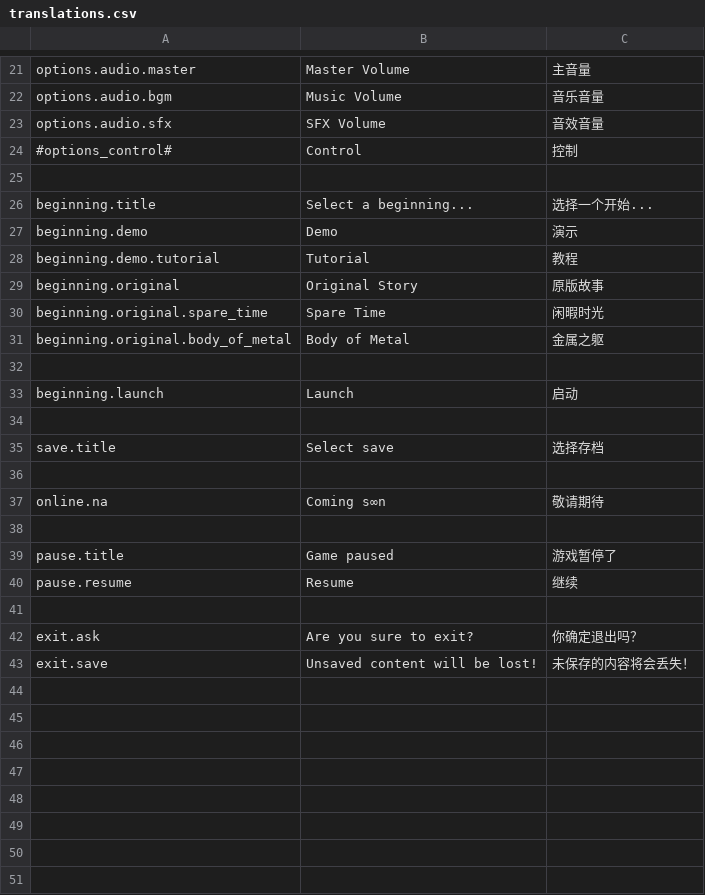
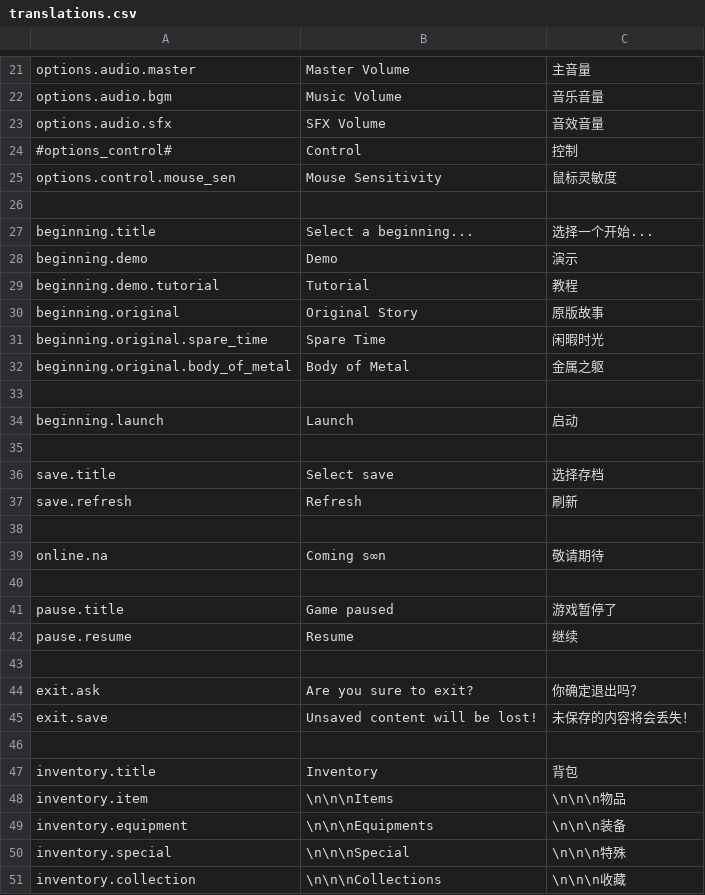
Before and after one commit to Ironnoob73/OldFutureRelic, a CSV file: Language/translations.csv, drawn as a sheet; only a part is shown, gaps mark what is left out.

```diff
--- a/Language/translations.csv
+++ b/Language/translations.csv
@@ -24,2 +24,3 @@ options.audio.sfx,SFX Volume,音效音量
 #options_control#,Control,控制
+options.control.mouse_sen,Mouse Sensitivity,鼠标灵敏度
 ,,
@@ -35,2 +36,3 @@ beginning.launch,Launch,启动
 save.title,Select save,选择存档
+save.refresh,Refresh,刷新
 ,,
@@ -43 +45,7 @@ exit.ask,Are you sure to exit?,你确定退出吗？
 exit.save,Unsaved content will be lost!,未保存的内容将会丢失！
+,,
+inventory.title, Inventory, 背包
+inventory.item,\n\n\nItems,\n\n\n物品
+inventory.equipment,\n\n\nEquipments,\n\n\n装备
+inventory.special,\n\n\nSpecial,\n\n\n特殊
+inventory.collection,\n\n\nCollections,\n\n\n收藏
```
Also changed, not shown: 21 other files.
